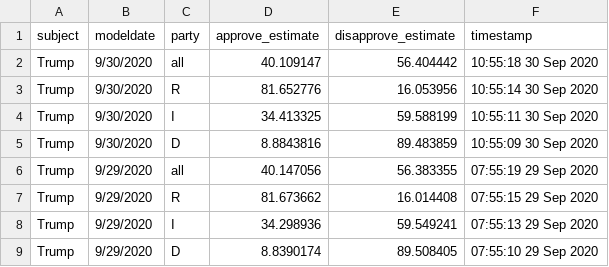
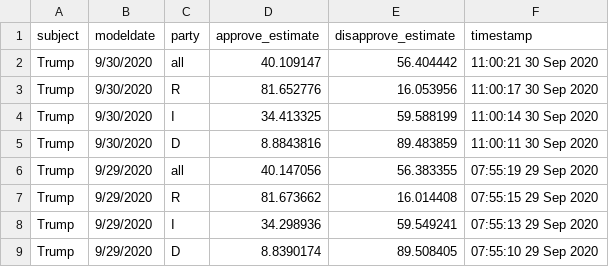
Before and after one commit to fivethirtyeight/covid-19-polls, a CSV file: covid_approval_toplines.csv, drawn as a sheet; only a part is shown.

Commit message:
update approval toplines

```diff
--- a/covid_approval_toplines.csv
+++ b/covid_approval_toplines.csv
@@ -1,6 +1,6 @@
 subject,modeldate,party,approve_estimate,disapprove_estimate,timestamp
-Trump,9/30/2020,all,40.109147,56.404442,10:55:18 30 Sep 2020
-Trump,9/30/2020,R,81.652776,16.053956,10:55:14 30 Sep 2020
-Trump,9/30/2020,I,34.413325,59.588199,10:55:11 30 Sep 2020
-Trump,9/30/2020,D,8.8843816,89.483859,10:55:09 30 Sep 2020
+Trump,9/30/2020,all,40.109147,56.404442,11:00:21 30 Sep 2020
+Trump,9/30/2020,R,81.652776,16.053956,11:00:17 30 Sep 2020
+Trump,9/30/2020,I,34.413325,59.588199,11:00:14 30 Sep 2020
+Trump,9/30/2020,D,8.8843816,89.483859,11:00:11 30 Sep 2020
 Trump,9/29/2020,all,40.147056,56.383355,07:55:19 29 Sep 2020
```
